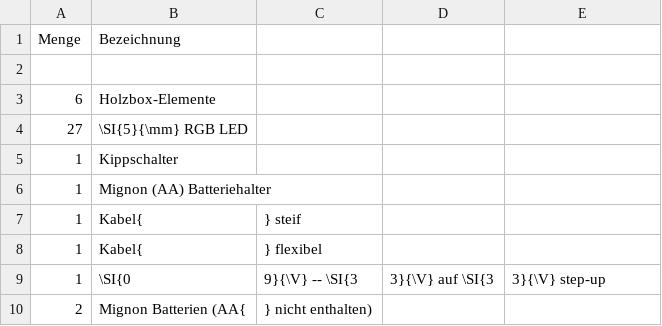
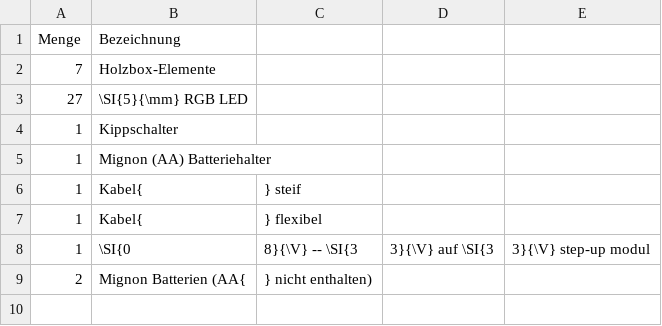
Before and after one commit to Binary-Kitchen/SolderingTutorial, a CSV file: CubeDIP/manual/configuration/de_parts.csv, drawn as a sheet.

```diff
--- a/CubeDIP/manual/configuration/de_parts.csv
+++ b/CubeDIP/manual/configuration/de_parts.csv
@@ -1,4 +1,3 @@
 Menge,Bezeichnung
-,
-6,Holzbox-Elemente
+7,Holzbox-Elemente
 27,\SI{5}{\mm} RGB LED
@@ -8,3 +7,3 @@ Menge,Bezeichnung
 1,Kabel{,} flexibel
-1,\SI{0,9}{\V} -- \SI{3,3}{\V} auf \SI{3,3}{\V} step-up
+1,\SI{0,8}{\V} -- \SI{3,3}{\V} auf \SI{3,3}{\V} step-up modul
 2,Mignon Batterien (AA{,} nicht enthalten)
```
Also changed, not shown: CubeDIP/manual/configuration/en_parts.csv.
